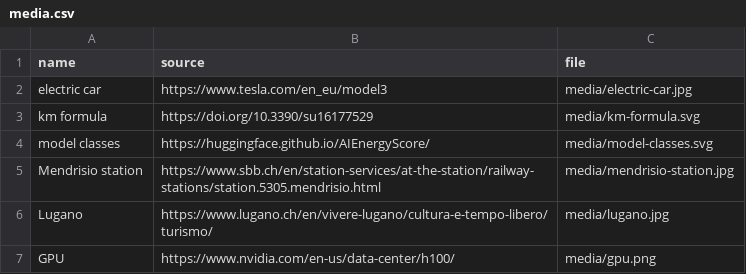
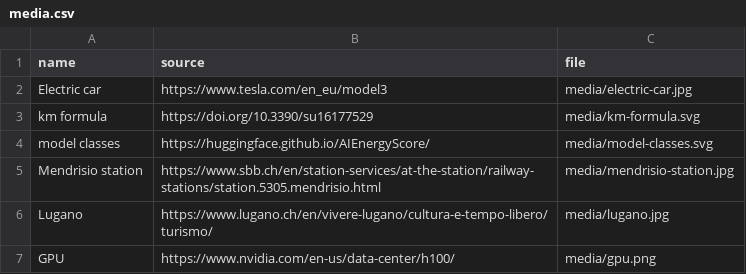
Before and after one commit to Master-Interaction-Design-SUPSI/2026-ddd-group-07, a CSV file: media.csv, drawn as a sheet.

Commit message:
Update media.csv

```diff
--- a/media.csv
+++ b/media.csv
@@ -1,3 +1,3 @@
 name,source,file
-electric car,https://www.tesla.com/en_eu/model3,media/electric-car.jpg
+Electric car,https://www.tesla.com/en_eu/model3,media/electric-car.jpg
 km formula,https://doi.org/10.3390/su16177529,media/km-formula.svg
```
